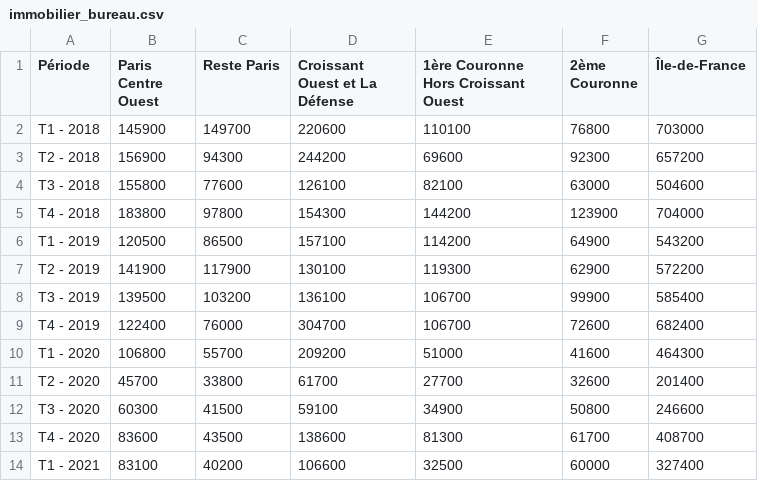
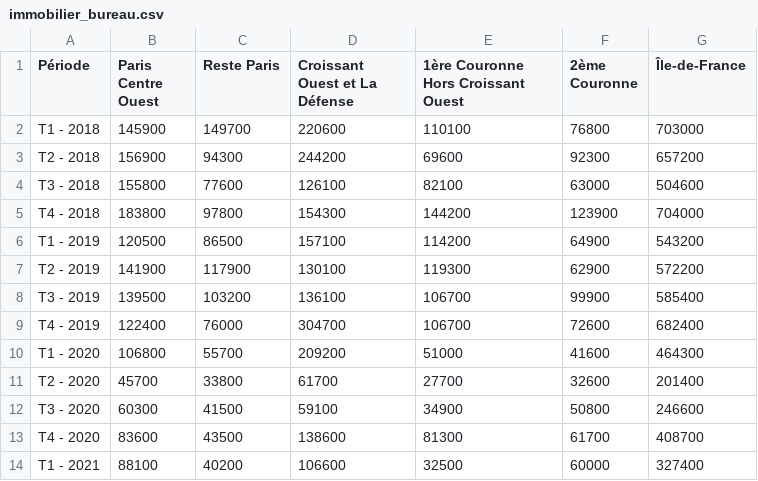
Before and after one commit to Atelier-parisien-d-urbanisme/Observatoire-economie-paris, a CSV file: 7_Impacts_de_plus_long_terme/7_2_Immobilier_bureau/immobilier_bureau.csv, drawn as a sheet.

Commit message:
Update immobilier_bureau.csv

```diff
--- a/7_Impacts_de_plus_long_terme/7_2_Immobilier_bureau/immobilier_bureau.csv
+++ b/7_Impacts_de_plus_long_terme/7_2_Immobilier_bureau/immobilier_bureau.csv
@@ -13,2 +13,2 @@ T3 - 2020;60300;41500;59100;34900;50800;246600
 T4 - 2020;83600;43500;138600;81300;61700;408700
-T1 - 2021;83100;40200;106600;32500;60000;327400
+T1 - 2021;88100;40200;106600;32500;60000;327400
```
